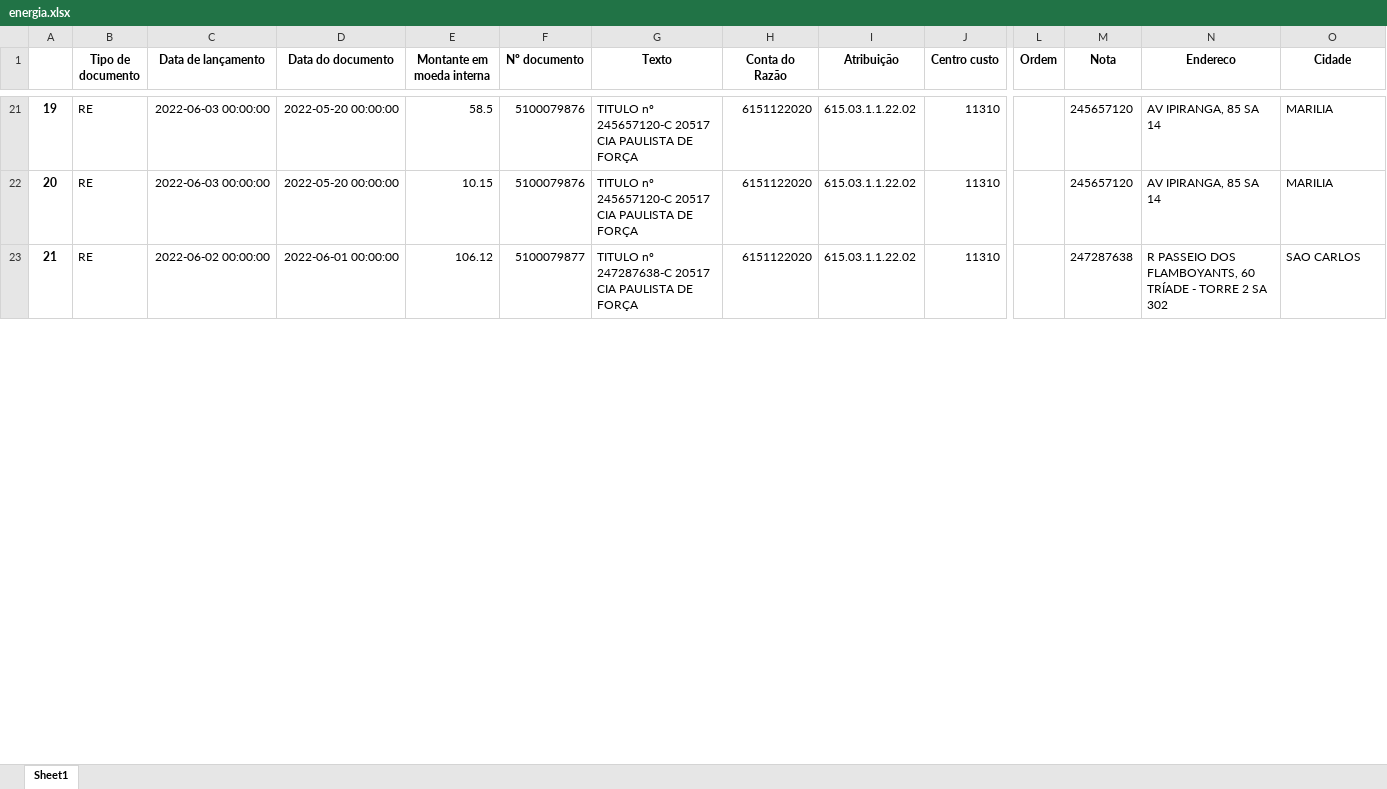
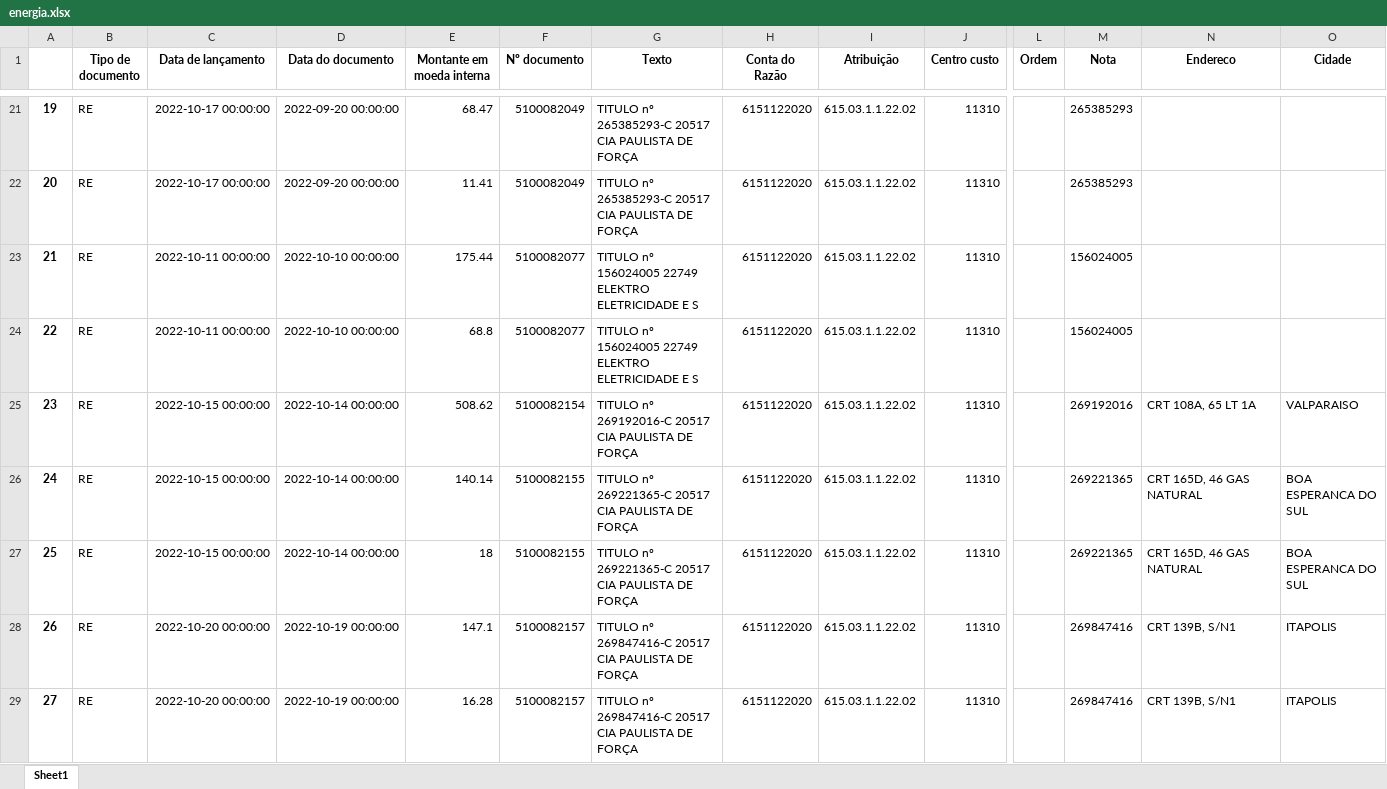
Before and after one commit to LeandroPOliveira/Automatizacao-de-Tarefas, an Excel workbook: Rateios/energia.xlsx, sheet Sheet1, drawn as a sheet; only a part is shown, gaps mark what is left out; values as stored, in another font and other column widths than the file's, no borders; rows hold the shown columns only; the diff covers the shown part only; the diff names each change by its address in the sheet, - before the commit and + after, or states it on an @@ line.

```diff
--- a/Rateios/energia.xlsx (sheet Sheet1)
+++ b/Rateios/energia.xlsx (sheet Sheet1)
-C21:C22 (Data de lançamento): 2022-06-03 00:00:00
+C21:C22 (Data de lançamento): 2022-10-17 00:00:00
-D21:D22 (Data do documento): 2022-05-20 00:00:00
+D21:D22 (Data do documento): 2022-09-20 00:00:00
-E21 (Montante em moeda interna): 58.5
+E21 (Montante em moeda interna): 68.47
-F21:F22 (Nº documento): 5100079876
+F21:F22 (Nº documento): 5100082049
-G21:G22 (Texto): TITULO nº 245657120-C 20517 CIA…
+G21:G22 (Texto): TITULO nº 265385293-C 20517 CIA…
-M21:M22 (Nota): 245657120
+M21:M22 (Nota): 265385293
-N21:N22 (Endereco): AV IPIRANGA, 85 SA 14
+N21:N22 (Endereco): (empty)
-O21:O22 (Cidade): MARILIA
+O21:O22 (Cidade): (empty)
-E22 (Montante em moeda interna): 10.15
+E22 (Montante em moeda interna): 11.41
-C23 (Data de lançamento): 2022-06-02 00:00:00
+C23 (Data de lançamento): 2022-10-11 00:00:00
-D23 (Data do documento): 2022-06-01 00:00:00
+D23 (Data do documento): 2022-10-10 00:00:00
-E23 (Montante em moeda interna): 106.12
+E23 (Montante em moeda interna): 175.44
-F23 (Nº documento): 5100079877
+F23 (Nº documento): 5100082077
-G23 (Texto): TITULO nº 247287638-C 20517 CIA PAULISTA DE FORÇA
+G23 (Texto): TITULO nº 156024005 22749 ELEKTRO ELETRICIDADE E S
-M23 (Nota): 247287638
+M23 (Nota): 156024005
-N23 (Endereco): R PASSEIO DOS FLAMBOYANTS, 60 TRÍADE - TORRE 2 SA 302
+N23 (Endereco): (empty)
-O23 (Cidade): SAO CARLOS
+O23 (Cidade): (empty)
+row 24: 22 | RE | 2022-10-11 00:00:00 | 2022-10-10 00:00:00 | 68.8 | 5100082077 | TITULO nº 156024005 22749 ELEKTRO ELETRICIDADE E S | 6151122020 | 615.03.1.1.22.02 | 11310 |  | 156024005
+row 25: 23 | RE | 2022-10-15 00:00:00 | 2022-10-14 00:00:00 | 508.62 | 5100082154 | TITULO nº 269192016-C 20517 CIA PAULISTA DE FORÇA | 6151122020 | 615.03.1.1.22.02 | 11310 |  | 269192016 | CRT 108A, 65 LT 1A | VALPARAISO
+row 26: 24 | RE | 2022-10-15 00:00:00 | 2022-10-14 00:00:00 | 140.14 | 5100082155 | TITULO nº 269221365-C 20517 CIA PAULISTA DE FORÇA | 6151122020 | 615.03.1.1.22.02 | 11310 |  | 269221365 | CRT 165D, 46 GAS NATURAL | BOA ESPERANCA DO SUL
+row 27: 25 | RE | 2022-10-15 00:00:00 | 2022-10-14 00:00:00 | 18 | 5100082155 | TITULO nº 269221365-C 20517 CIA PAULISTA DE FORÇA | 6151122020 | 615.03.1.1.22.02 | 11310 |  | 269221365 | CRT 165D, 46 GAS NATURAL | BOA ESPERANCA DO SUL
+row 28: 26 | RE | 2022-10-20 00:00:00 | 2022-10-19 00:00:00 | 147.1 | 5100082157 | TITULO nº 269847416-C 20517 CIA PAULISTA DE FORÇA | 6151122020 | 615.03.1.1.22.02 | 11310 |  | 269847416 | CRT 139B, S/N1 | ITAPOLIS
+row 29: 27 | RE | 2022-10-20 00:00:00 | 2022-10-19 00:00:00 | 16.28 | 5100082157 | TITULO nº 269847416-C 20517 CIA PAULISTA DE FORÇA | 6151122020 | 615.03.1.1.22.02 | 11310 |  | 269847416 | CRT 139B, S/N1 | ITAPOLIS
```
Also changed, not shown: 41 added rows and 113 edited cells elsewhere in this sheet, hidden cells, Rateios/razao.XLSX, 6 other files.
